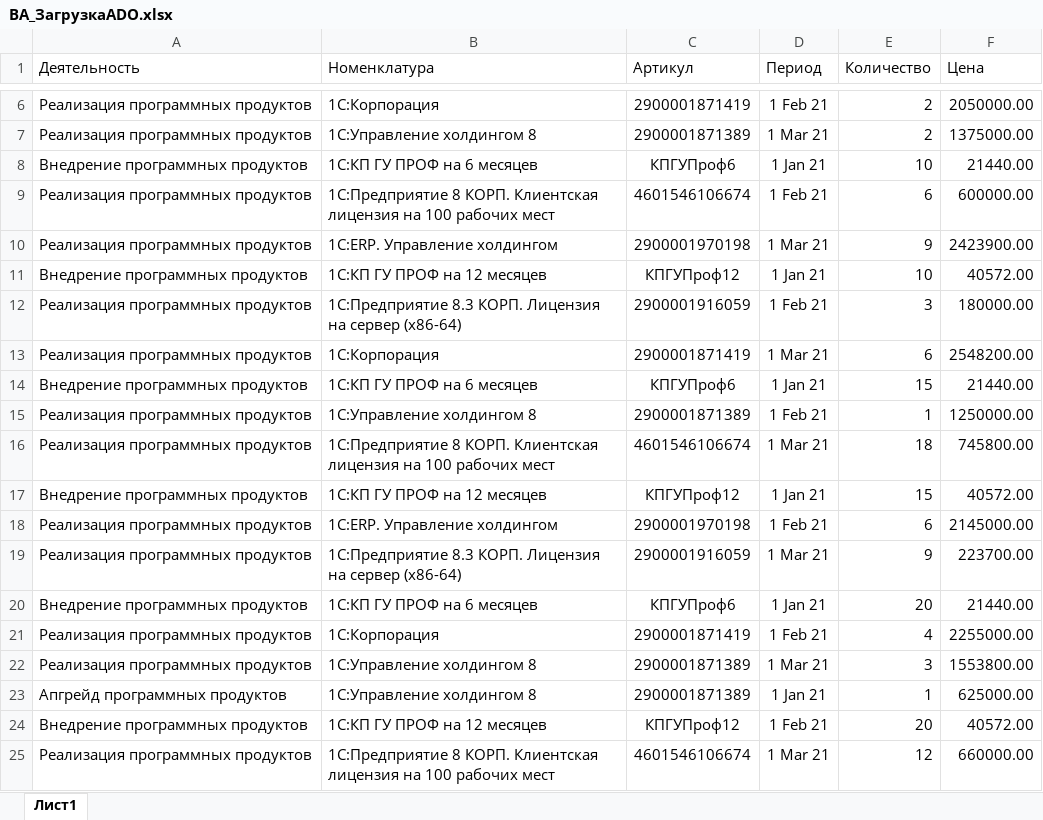
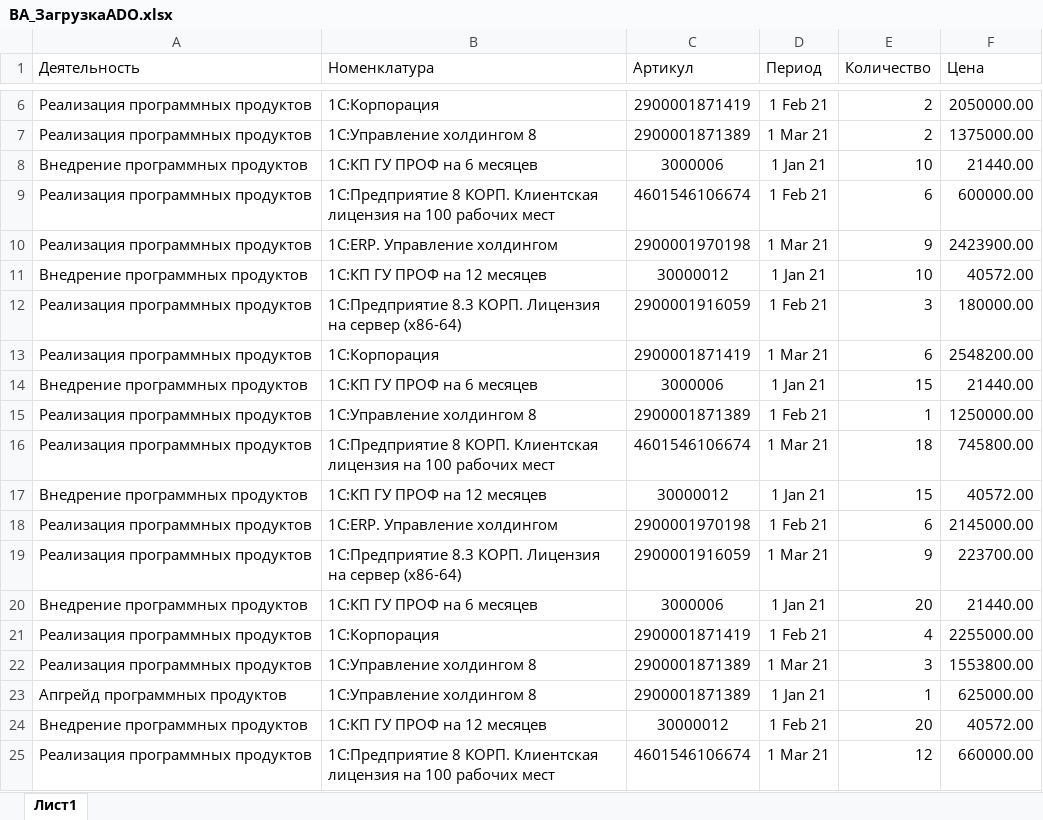
Before and after one commit to Tavalik/VA-Tests-Perform-En-En-Budget, an Excel workbook: Макеты/ADO/ВА_ЗагрузкаADO.xlsx, sheet Лист1, drawn as a sheet; only a part is shown, gaps mark what is left out; values as stored, in another font and other column widths than the file's, no borders; the diff names each change by its address in the sheet, - before the commit and + after, or states it on an @@ line.

```diff
--- a/Макеты/ADO/ВА_ЗагрузкаADO.xlsx (sheet Лист1)
+++ b/Макеты/ADO/ВА_ЗагрузкаADO.xlsx (sheet Лист1)
-C8 (Артикул): КПГУПроф6
+C8 (Артикул): 3000006
-C11 (Артикул): КПГУПроф12
+C11 (Артикул): 30000012
-C14 (Артикул): КПГУПроф6
+C14 (Артикул): 3000006
-C17 (Артикул): КПГУПроф12
+C17 (Артикул): 30000012
-C20 (Артикул): КПГУПроф6
+C20 (Артикул): 3000006
-C24 (Артикул): КПГУПроф12
+C24 (Артикул): 30000012
```
Also changed, not shown: Макеты/ADO_En/VA_LoadingADO.xlsx, Макеты/ВА_ИмпортExcel+Шаблон.xlsx, 27 other files.
